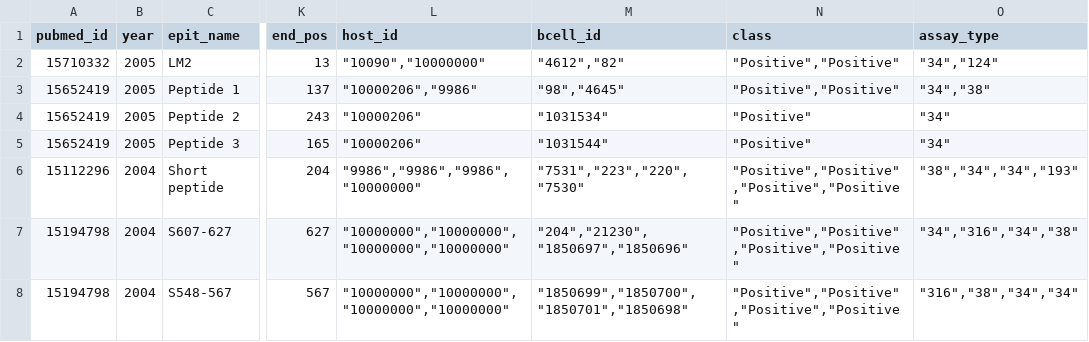
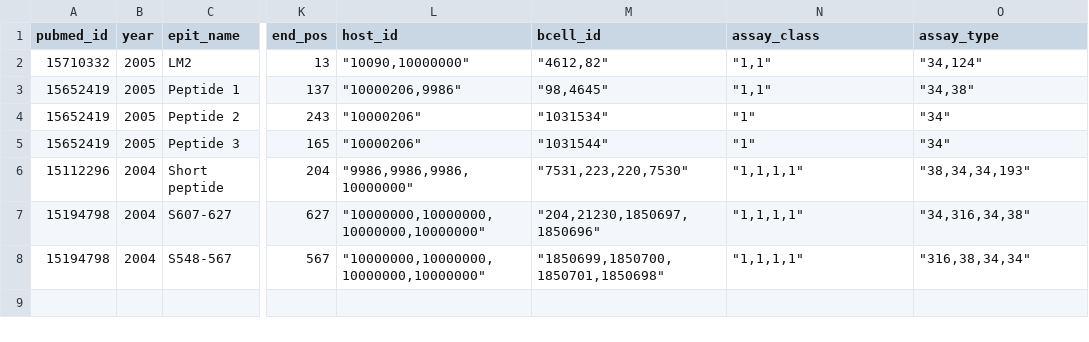
Before and after one commit to RobertoLovece/Python-LinearB-Cell-Epitope-Data-Extraction, a CSV file: output.csv, drawn as a sheet; only a part is shown, gaps mark what is left out; the diff names each change by its address in the sheet, - before the commit and + after, or states it on an @@ line.

```diff
--- a/output.csv
+++ b/output.csv
-N1: class
+N1: assay_class
-L2 (host_id): "10090","10000000"
+L2 (host_id): "10090,10000000"
-M2 (bcell_id): "4612","82"
+M2 (bcell_id): "4612,82"
-N2:N3 (assay_class): "Positive","Positive"
+N2:N3 (assay_class): "1,1"
-O2 (assay_type): "34","124"
+O2 (assay_type): "34,124"
-L3 (host_id): "10000206","9986"
+L3 (host_id): "10000206,9986"
-M3 (bcell_id): "98","4645"
+M3 (bcell_id): "98,4645"
-O3 (assay_type): "34","38"
+O3 (assay_type): "34,38"
-N4:N5 (assay_class): "Positive"
+N4:N5 (assay_class): "1"
-L6 (host_id): "9986","9986","9986","10000000"
+L6 (host_id): "9986,9986,9986,10000000"
-M6 (bcell_id): "7531","223","220","7530"
+M6 (bcell_id): "7531,223,220,7530"
-N6:N8 (assay_class): "Positive","Positive","Positive","Positive"
+N6:N8 (assay_class): "1,1,1,1"
-O6 (assay_type): "38","34","34","193"
+O6 (assay_type): "38,34,34,193"
-L7:L8 (host_id): "10000000","10000000","10000000","10000000"
+L7:L8 (host_id): "10000000,10000000,10000000,10000000"
-M7 (bcell_id): "204","21230","1850697","1850696"
+M7 (bcell_id): "204,21230,1850697,1850696"
-O7 (assay_type): "34","316","34","38"
+O7 (assay_type): "34,316,34,38"
-M8 (bcell_id): "1850699","1850700","1850701","1850698"
+M8 (bcell_id): "1850699,1850700,1850701,1850698"
-O8 (assay_type): "316","38","34","34"
+O8 (assay_type): "316,38,34,34"
```
Also changed, not shown: 2 other files.
